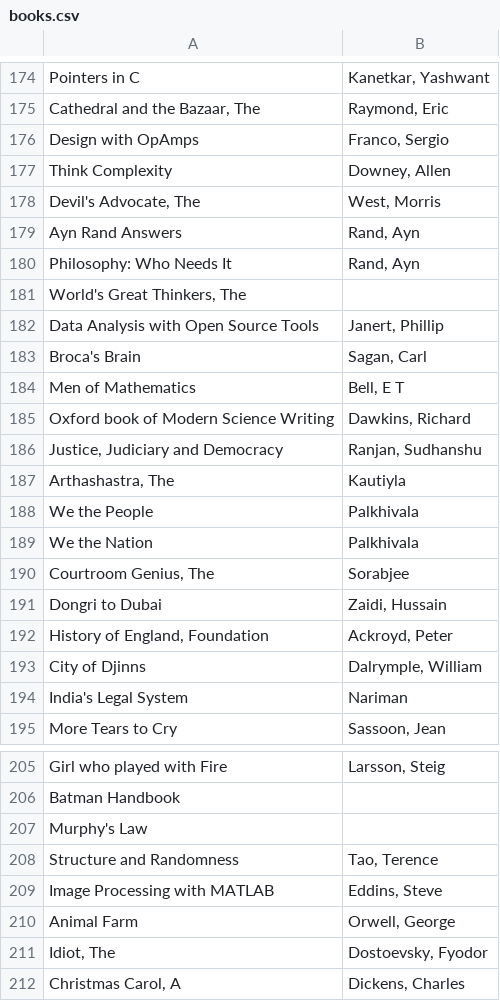
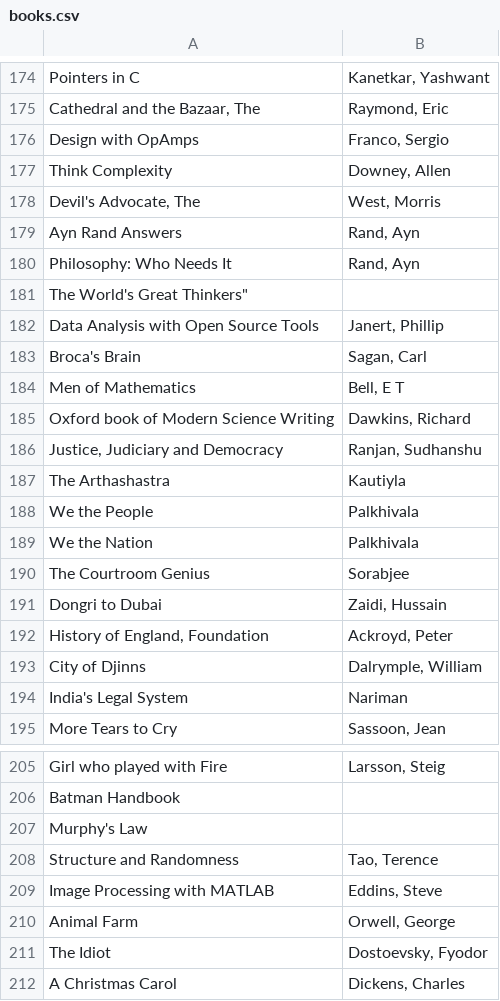
Before and after one commit to SirRexOfRider/Data-Structure-and-Algorithms-Final, a CSV file: books.csv, drawn as a sheet; only a part is shown, gaps mark what is left out; the diff covers the shown part only.

```diff
--- a/books.csv
+++ b/books.csv
@@ -180,3 +180,3 @@ Ayn Rand Answers,"Rand, Ayn"
 Philosophy: Who Needs It,"Rand, Ayn"
-"World's Great Thinkers, The",
+The World's Great Thinkers",
 Data Analysis with Open Source Tools,"Janert, Phillip"
@@ -186,6 +186,6 @@ Oxford book of Modern Science Writing,"Dawkins, Richard"
 "Justice, Judiciary and Democracy","Ranjan, Sudhanshu"
-"Arthashastra, The",Kautiyla
+The Arthashastra,Kautiyla
 We the People,Palkhivala
 We the Nation,Palkhivala
-"Courtroom Genius, The",Sorabjee
+The Courtroom Genius,Sorabjee
 Dongri to Dubai,"Zaidi, Hussain"
@@ -210,3 +210,3 @@ Image Processing with MATLAB,"Eddins, Steve"
 Animal Farm,"Orwell, George"
-"Idiot, The","Dostoevsky, Fyodor"
-"Christmas Carol, A","Dickens, Charles"
+The Idiot,"Dostoevsky, Fyodor"
+A Christmas Carol,"Dickens, Charles"
```
Also changed, not shown: 11 edited cells elsewhere in this file.
